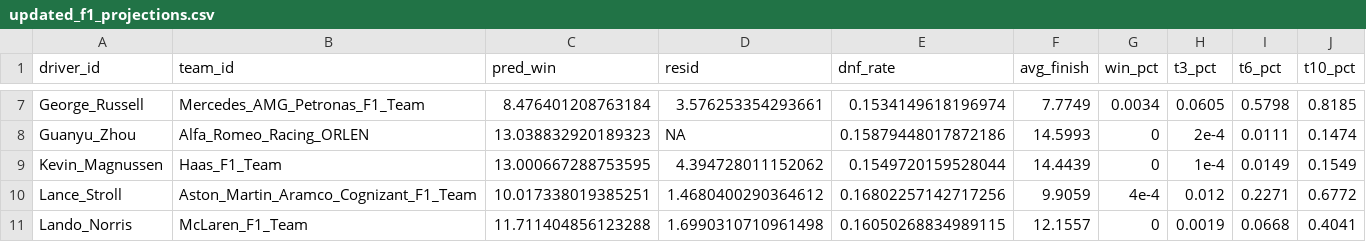
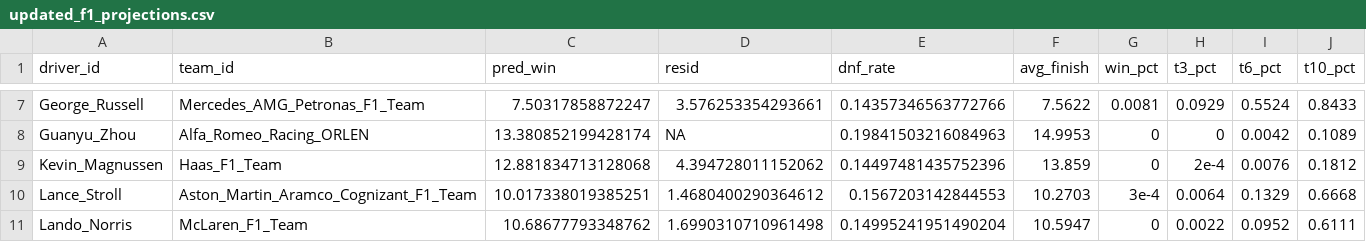
Before and after one commit to samhoppen/Fantasy-Evaluator, a CSV file: Data/updated_f1_projections.csv, drawn as a sheet; only a part is shown, gaps mark what is left out; the diff covers the shown part only; the diff names each change by its address in the sheet, - before the commit and + after, or states it on an @@ line.

```diff
--- a/Data/updated_f1_projections.csv
+++ b/Data/updated_f1_projections.csv
-C7 (pred_win): 8.476401208763184
+C7 (pred_win): 7.50317858872247
-E7 (dnf_rate): 0.1534149618196974
+E7 (dnf_rate): 0.14357346563772766
-F7 (avg_finish): 7.7749
+F7 (avg_finish): 7.5622
-G7 (win_pct): 0.0034
+G7 (win_pct): 0.0081
-H7 (t3_pct): 0.0605
+H7 (t3_pct): 0.0929
-I7 (t6_pct): 0.5798
+I7 (t6_pct): 0.5524
-J7 (t10_pct): 0.8185
+J7 (t10_pct): 0.8433
-C8 (pred_win): 13.038832920189323
+C8 (pred_win): 13.380852199428174
-E8 (dnf_rate): 0.15879448017872186
+E8 (dnf_rate): 0.19841503216084963
-F8 (avg_finish): 14.5993
+F8 (avg_finish): 14.9953
-H8 (t3_pct): 2e-4
+H8 (t3_pct): 0
-I8 (t6_pct): 0.0111
+I8 (t6_pct): 0.0042
-J8 (t10_pct): 0.1474
+J8 (t10_pct): 0.1089
-C9 (pred_win): 13.000667288753595
+C9 (pred_win): 12.881834713128068
-E9 (dnf_rate): 0.1549720159528044
+E9 (dnf_rate): 0.14497481435752396
-F9 (avg_finish): 14.4439
+F9 (avg_finish): 13.859
-H9 (t3_pct): 1e-4
+H9 (t3_pct): 2e-4
-I9 (t6_pct): 0.0149
+I9 (t6_pct): 0.0076
-J9 (t10_pct): 0.1549
+J9 (t10_pct): 0.1812
-E10 (dnf_rate): 0.16802257142717256
+E10 (dnf_rate): 0.1567203142844553
-F10 (avg_finish): 9.9059
+F10 (avg_finish): 10.2703
-G10 (win_pct): 4e-4
+G10 (win_pct): 3e-4
-H10 (t3_pct): 0.012
+H10 (t3_pct): 0.0064
-I10 (t6_pct): 0.2271
+I10 (t6_pct): 0.1329
-J10 (t10_pct): 0.6772
+J10 (t10_pct): 0.6668
-C11 (pred_win): 11.711404856123288
+C11 (pred_win): 10.68677793348762
-E11 (dnf_rate): 0.16050268834989115
+E11 (dnf_rate): 0.14995241951490204
-F11 (avg_finish): 12.1557
+F11 (avg_finish): 10.5947
-H11 (t3_pct): 0.0019
+H11 (t3_pct): 0.0022
-I11 (t6_pct): 0.0668
+I11 (t6_pct): 0.0952
-J11 (t10_pct): 0.4041
+J11 (t10_pct): 0.6111
```
Also changed, not shown: 90 edited cells elsewhere in this file.
